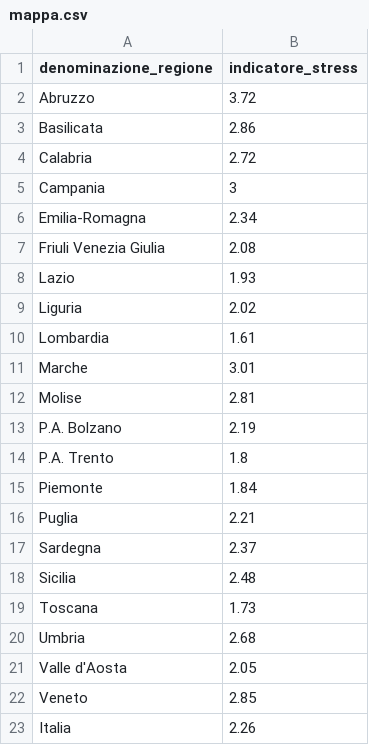
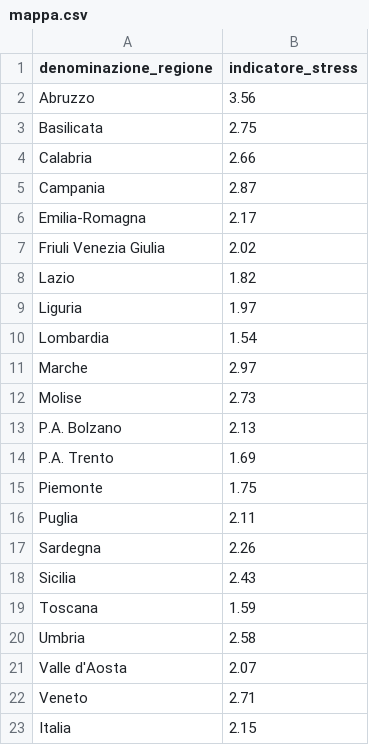
Before and after one commit to Data-Network-Lab/indicatore_zona_gialla, a CSV file: data/graph-data/mappa.csv, drawn as a sheet.

```diff
--- a/data/graph-data/mappa.csv
+++ b/data/graph-data/mappa.csv
@@ -1,23 +1,23 @@
 denominazione_regione,indicatore_stress
-Abruzzo,3.72
-Basilicata,2.86
-Calabria,2.72
-Campania,3
-Emilia-Romagna,2.34
-Friuli Venezia Giulia,2.08
-Lazio,1.93
-Liguria,2.02
-Lombardia,1.61
-Marche,3.01
-Molise,2.81
-P.A. Bolzano,2.19
-P.A. Trento,1.8
-Piemonte,1.84
-Puglia,2.21
-Sardegna,2.37
-Sicilia,2.48
-Toscana,1.73
-Umbria,2.68
-Valle d'Aosta,2.05
-Veneto,2.85
-Italia,2.26
+Abruzzo,3.56
+Basilicata,2.75
+Calabria,2.66
+Campania,2.87
+Emilia-Romagna,2.17
+Friuli Venezia Giulia,2.02
+Lazio,1.82
+Liguria,1.97
+Lombardia,1.54
+Marche,2.97
+Molise,2.73
+P.A. Bolzano,2.13
+P.A. Trento,1.69
+Piemonte,1.75
+Puglia,2.11
+Sardegna,2.26
+Sicilia,2.43
+Toscana,1.59
+Umbria,2.58
+Valle d'Aosta,2.07
+Veneto,2.71
+Italia,2.15
```
Also changed, not shown: data/graph-data/arrow_plot.csv, data/graph-data/scatterplot.csv, 3 other files.
